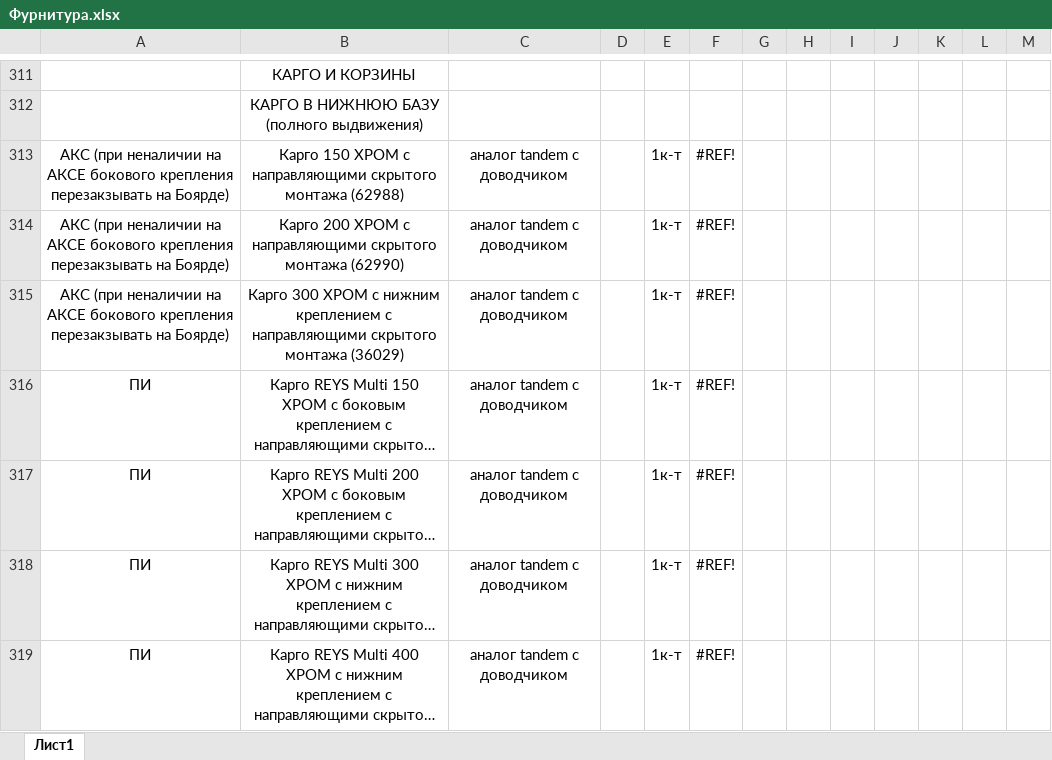
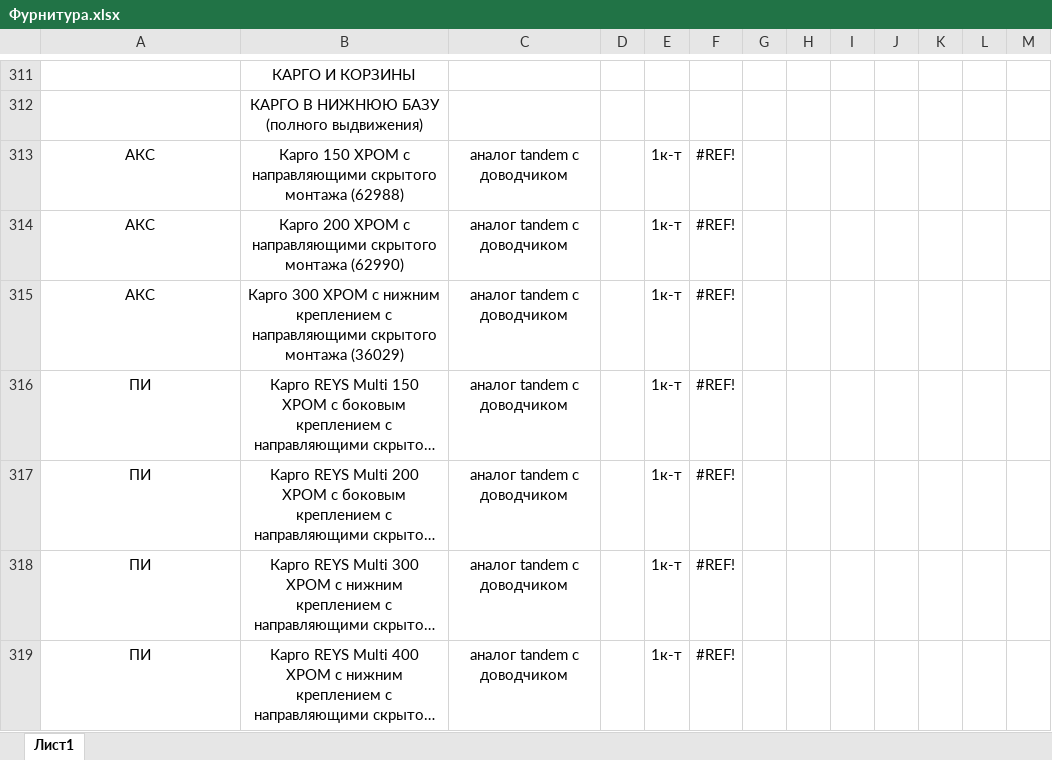
Before and after one commit to Blasius88/ConstOtdel, an Excel workbook: WpfApp1/Excep/Фурнитура.xlsx, sheet Лист1, drawn as a sheet; only a part is shown, gaps mark what is left out; long unchanged cells end in …; values as stored, in another font and other column widths than the file's, no borders; the diff names each change by its address in the sheet, - before the commit and + after, or states it on an @@ line.

```diff
--- a/WpfApp1/Excep/Фурнитура.xlsx (sheet Лист1)
+++ b/WpfApp1/Excep/Фурнитура.xlsx (sheet Лист1)
-A313:A315: АКС (при неналичии на АКСЕ бокового крепления перезакзывать на Боярде)
+A313:A315: АКС
```
Also changed, not shown: 1 other file.
